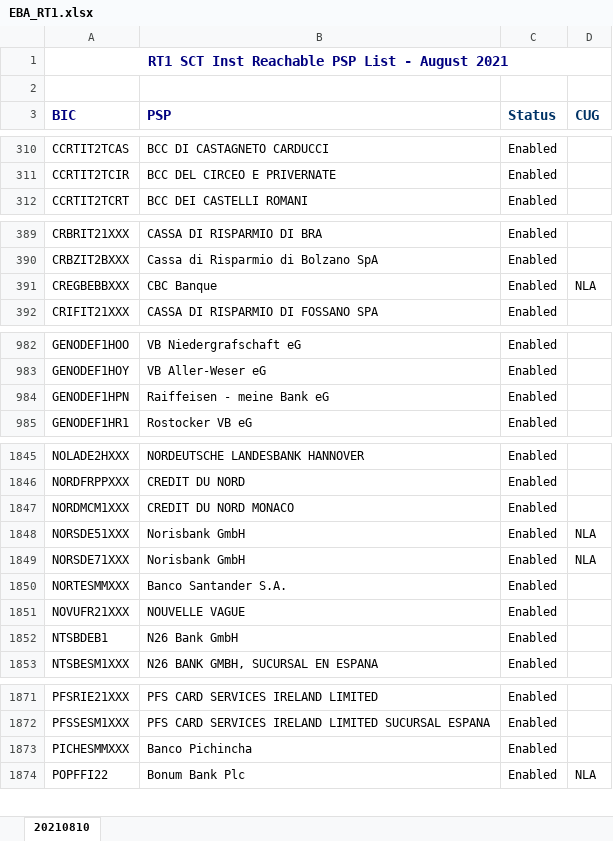
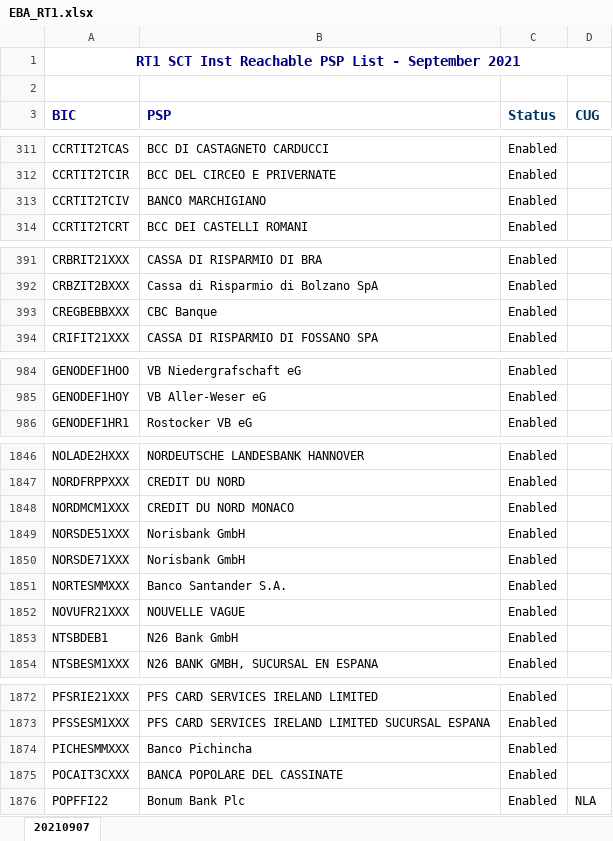
Before and after one commit to nimiq/wallet, an Excel workbook: src/data/banksList/generated/EBA_RT1.xlsx, sheet 20210907, drawn as a sheet; only a part is shown, gaps mark what is left out; values as stored, in another font and other column widths than the file's, no borders; conditional formats not drawn; removed rows and columns are numbered as before the commit, all else as after; the diff covers the shown part only; the diff names each change by its address in the sheet, - before the commit and + after, or states it on an @@ line.

Commit message:
Update translations, bank list

```diff
--- a/src/data/banksList/generated/EBA_RT1.xlsx (sheet 20210907)
+++ b/src/data/banksList/generated/EBA_RT1.xlsx (sheet 20210907)
-sheet tab: 20210810
+sheet tab: 20210907
-A1 (BIC): …List - August 2021
+A1 (BIC): …List - September 2021
+row 313: CCRTIT2TCIV | BANCO MARCHIGIANO | Enabled
-D393 (CUG): NLA
+D393 (CUG): (empty)
-row 984: GENODEF1HPN | Raiffeisen - meine Bank eG | Enabled
-D1849:D1850 (CUG): NLA
+D1849:D1850 (CUG): (empty)
+row 1875: POCAIT3CXXX | BANCA POPOLARE DEL CASSINATE | Enabled
```
Also changed, not shown: 1 added row and 45 edited cells elsewhere in this sheet, 10 other files.
